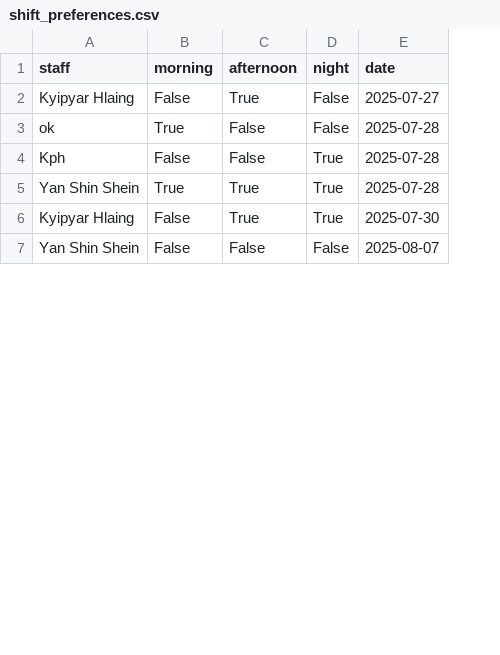
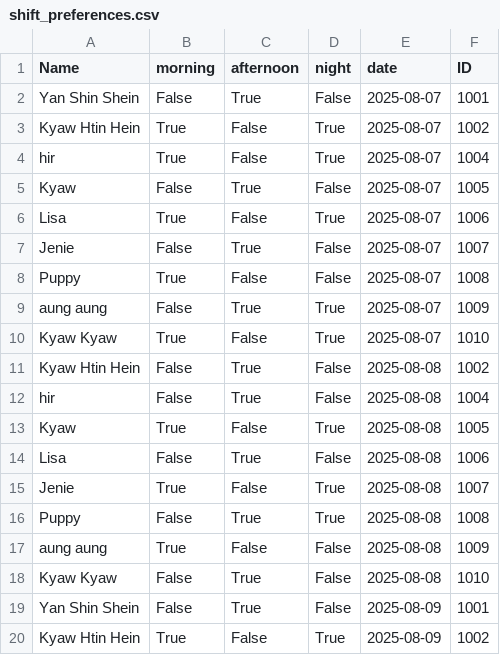
Before and after one commit to Kyawhtin21501/CCC_project, a CSV file: data/shift_preferences.csv, drawn as a sheet; only a part is shown; removed rows and columns are numbered as before the commit, all else as after; the diff covers the shown part only; the diff names each change by its address in the sheet, - before the commit and + after, or states it on an @@ line.

Commit message:
Fix shift assignment and prediction pipeline with proper file loading and output formatting

```diff
--- a/data/shift_preferences.csv
+++ b/data/shift_preferences.csv
-column A (staff), rows 2-7: Kyipyar Hlaing | ok | Kph | Yan Shin Shein | Kyipyar Hlaing | Yan Shin Shein
+column A (Name), row 2: Yan Shin Shein; rows 8-10: Puppy | aung aung | Kyaw Kyaw; row 16: Puppy; row 18: Kyaw Kyaw
+column F (ID), row 2: 1001; rows 8-10: 1008 | 1009 | 1010; row 16: 1008; row 18: 1010
-E2 (date): 2025-07-27
+E2 (date): 2025-08-07
+row 3: Kyaw Htin Hein | True | False | True | 2025-08-07 | 1002
+row 4: hir | True | False | True | 2025-08-07 | 1004
+row 5: Kyaw | False | True | False | 2025-08-07 | 1005
+row 6: Lisa | True | False | True | 2025-08-07 | 1006
+row 7: Jenie | False | True | False | 2025-08-07 | 1007
-E8:E10 (date): 2025-07-28
+E8:E10 (date): 2025-08-07
-C9 (afternoon): False
+C9 (afternoon): True
-C10 (afternoon): True
+C10 (afternoon): False
+row 11: Kyaw Htin Hein | False | True | False | 2025-08-08 | 1002
+row 12: hir | False | True | False | 2025-08-08 | 1004
+row 13: Kyaw | True | False | True | 2025-08-08 | 1005
+row 14: Lisa | False | True | False | 2025-08-08 | 1006
+row 15: Jenie | True | False | True | 2025-08-08 | 1007
-E16 (date): 2025-07-30
+E16 (date): 2025-08-08
+row 17: aung aung | True | False | False | 2025-08-08 | 1009
-C18 (afternoon): False
+C18 (afternoon): True
-E18 (date): 2025-08-07
+E18 (date): 2025-08-08
+row 19: Yan Shin Shein | False | True | False | 2025-08-09 | 1001
+row 20: Kyaw Htin Hein | True | False | True | 2025-08-09 | 1002
```
Also changed, not shown: 15 added rows and 3 edited cells elsewhere in this file, data/staff_dataBase.csv, data/user_input.csv, 6 other files.
